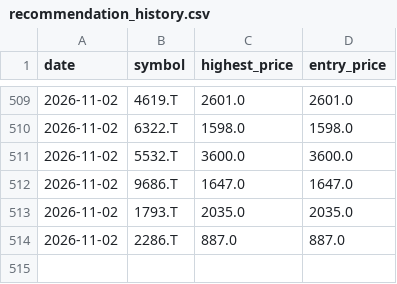
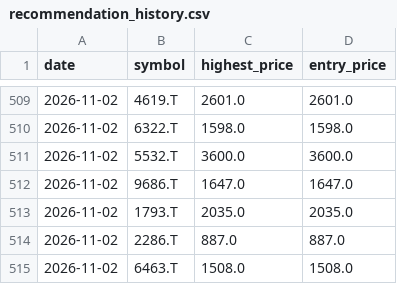
Before and after one commit to Stock-tsuboi/stock-screener, a CSV file: recommendation_history.csv, drawn as a sheet; only a part is shown, gaps mark what is left out; the diff names each change by its address in the sheet, - before the commit and + after, or states it on an @@ line.

```diff
--- a/recommendation_history.csv
+++ b/recommendation_history.csv
+row 515: 2026-11-02 | 6463.T | 1508.0 | 1508.0
```
